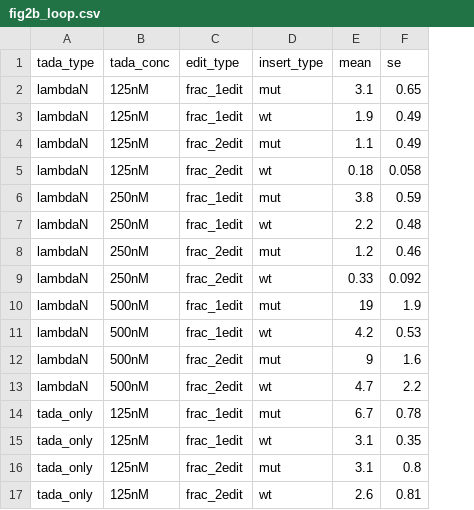
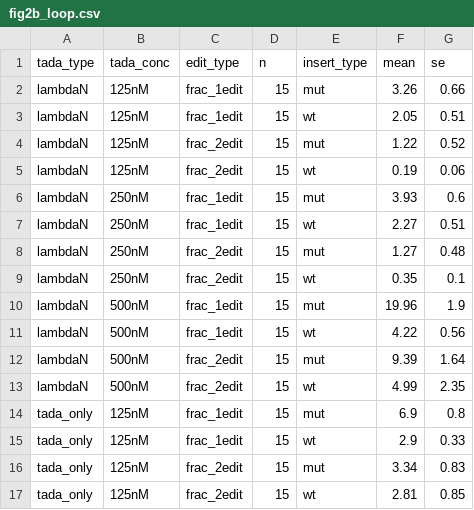
Before and after one commit to rasilab/bakker_2025, a CSV file: analysis/boxb_in_vitro_sequencing/tables/fig2b_loop.csv, drawn as a sheet; only a part is shown; addresses are those after the commit; the diff covers the shown part only; the diff names each change by its address in the sheet, - before the commit and + after, or states it on an @@ line.

Commit message:
Update Figure 2B loop analysis

```diff
--- a/analysis/boxb_in_vitro_sequencing/tables/fig2b_loop.csv
+++ b/analysis/boxb_in_vitro_sequencing/tables/fig2b_loop.csv
+column D (n), rows 2-17: all 15
-F2 (mean): 3.1
+F2 (mean): 3.26
-G2 (se): 0.65
+G2 (se): 0.66
-F3 (mean): 1.9
+F3 (mean): 2.05
-G3 (se): 0.49
+G3 (se): 0.51
-F4 (mean): 1.1
+F4 (mean): 1.22
-G4 (se): 0.49
+G4 (se): 0.52
-F5 (mean): 0.18
+F5 (mean): 0.19
-G5 (se): 0.058
+G5 (se): 0.06
-F6 (mean): 3.8
+F6 (mean): 3.93
-G6 (se): 0.59
+G6 (se): 0.6
-F7 (mean): 2.2
+F7 (mean): 2.27
-G7 (se): 0.48
+G7 (se): 0.51
-F8 (mean): 1.2
+F8 (mean): 1.27
-G8 (se): 0.46
+G8 (se): 0.48
-F9 (mean): 0.33
+F9 (mean): 0.35
-G9 (se): 0.092
+G9 (se): 0.1
-F10 (mean): 19
+F10 (mean): 19.96
-F11 (mean): 4.2
+F11 (mean): 4.22
-G11 (se): 0.53
+G11 (se): 0.56
-F12 (mean): 9
+F12 (mean): 9.39
-G12 (se): 1.6
+G12 (se): 1.64
-F13 (mean): 4.7
+F13 (mean): 4.99
-G13 (se): 2.2
+G13 (se): 2.35
-F14 (mean): 6.7
+F14 (mean): 6.9
-G14 (se): 0.78
+G14 (se): 0.8
-F15 (mean): 3.1
+F15 (mean): 2.9
-G15 (se): 0.35
+G15 (se): 0.33
-F16 (mean): 3.1
+F16 (mean): 3.34
-G16 (se): 0.8
+G16 (se): 0.83
-F17 (mean): 2.6
+F17 (mean): 2.81
-G17 (se): 0.81
+G17 (se): 0.85
```
Also changed, not shown: 15 edited cells elsewhere in this file, 5 other files.
